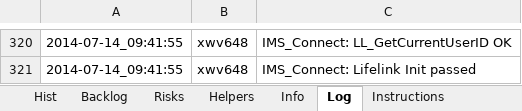
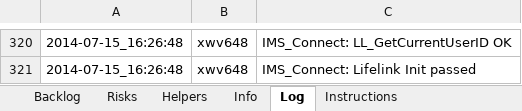
Before and after one commit to skyscribe/BacklogGenerator, an Excel workbook: OM-RA-Backlog.xlsm, sheet Log, drawn as a sheet; only a part is shown, gaps mark what is left out; values as stored, in another font and other column widths than the file's, no borders; the diff covers the shown part only; the diff names each change by its address in the sheet, - before the commit and + after, or states it on an @@ line.

```diff
--- a/OM-RA-Backlog.xlsm (sheet Log)
+++ b/OM-RA-Backlog.xlsm (sheet Log)
-sheet tab: Hist
-A320:A321: 2014-07-14_09:41:55
+A320:A321: 2014-07-15_16:26:48
```
Also changed, not shown: other rows of this sheet, sheet Backlog, sheet Instructions, sheet Info, hidden cells, 2 other files.
